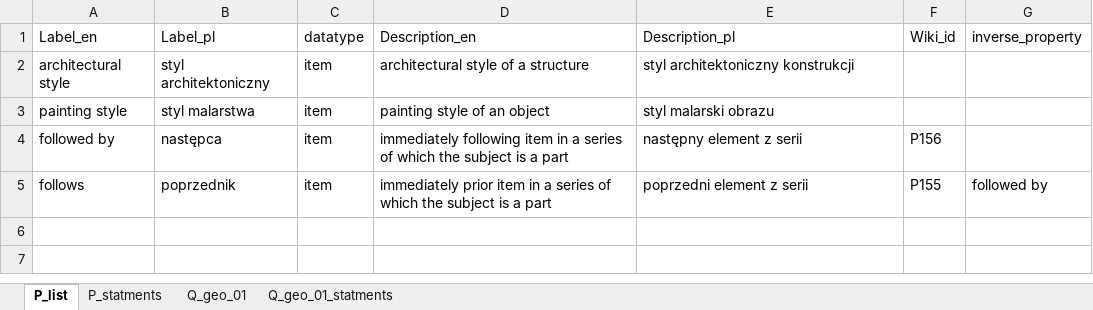
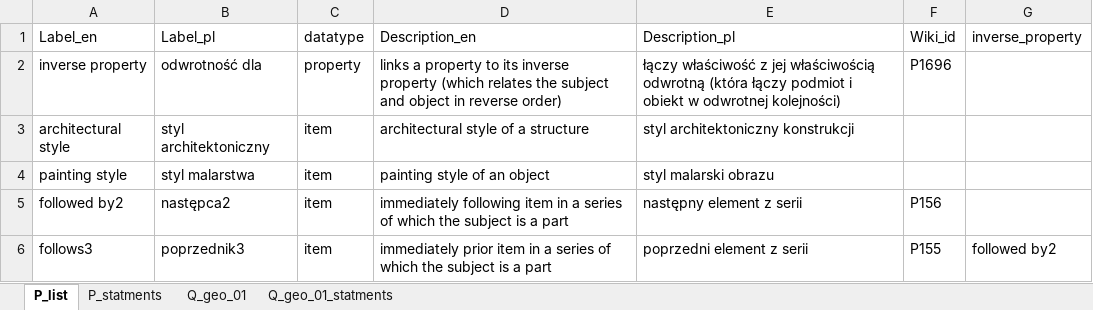
Before and after one commit to pjaskulski/wikihub_skrypty, an Excel workbook: data/test.xlsx, sheet P_list, drawn as a sheet; values as stored, in another font and other column widths than the file's, no borders; addresses are those after the commit; the diff names each change by its address in the sheet, - before the commit and + after, or states it on an @@ line.

```diff
--- a/data/test.xlsx (sheet P_list)
+++ b/data/test.xlsx (sheet P_list)
+row 2: inverse property | odwrotność dla | property | links a property to its inverse property (which relates the subject and object in reverse order) | łączy właściwość z jej właściwością odwrotną (która łączy podmiot i obiekt w odwrotnej kolejności) | P1696
-A5 (Label_en): followed by
+A5 (Label_en): followed by2
-B5 (Label_pl): następca
+B5 (Label_pl): następca2
-A6 (Label_en): follows
+A6 (Label_en): follows3
-B6 (Label_pl): poprzednik
+B6 (Label_pl): poprzednik3
-G6 (inverse_property): followed by
+G6 (inverse_property): followed by2
```
Also changed, not shown: sheet Q_geo_01, formulas that keep their value, 2 other files.
